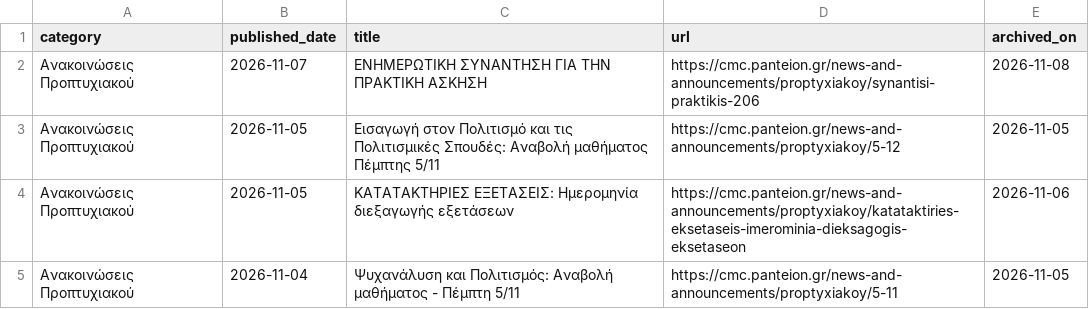
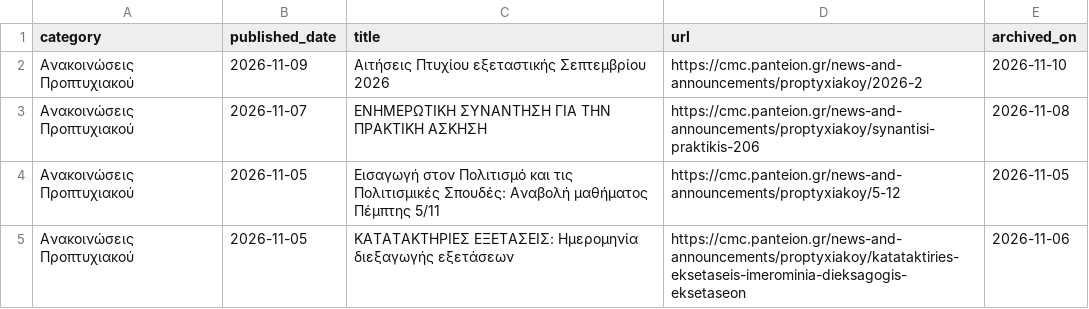
Before and after one commit to ddounas-demetres/cmc-announcements-archive, a CSV file: archive.csv, drawn as a sheet; only a part is shown; the shorter side is filled out with more unchanged rows; the diff names each change by its address in the sheet, - before the commit and + after, or states it on an @@ line.

```diff
--- a/archive.csv
+++ b/archive.csv
+row 2: Ανακοινώσεις Προπτυχιακού | 2026-11-09 | Αιτήσεις Πτυχίου εξεταστικής Σεπτεμβρίου 2026 | https://cmc.panteion.gr/news-and-announcements/proptyxiakoy/2026-2 | 2026-11-10
```
